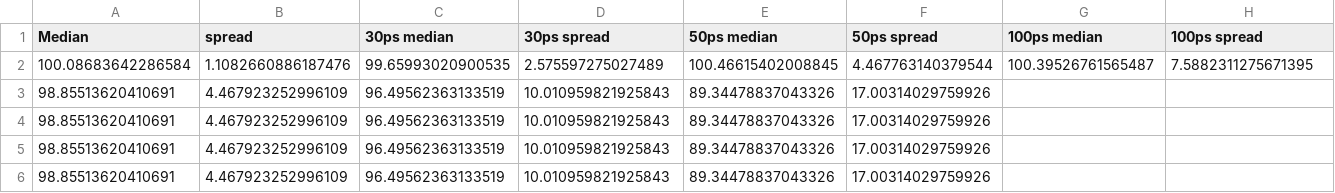
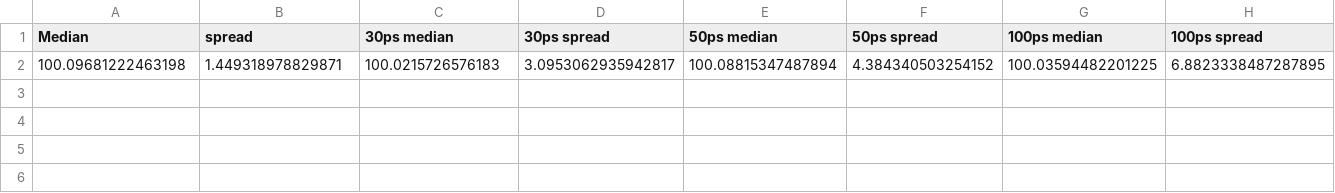
Before and after one commit to AntonKristensen/PicoTDC, a CSV file: Simulations/FinalSims/SingleEnergy/results.csv, drawn as a sheet.

```diff
--- a/Simulations/FinalSims/SingleEnergy/results.csv
+++ b/Simulations/FinalSims/SingleEnergy/results.csv
@@ -1,6 +1,2 @@
 Median, spread, 30ps median, 30ps spread, 50ps median, 50ps spread, 100ps median, 100ps spread
-100.08683642286584, 1.1082660886187476, 99.65993020900535, 2.575597275027489, 100.46615402008845, 4.467763140379544, 100.39526761565487, 7.5882311275671395
-98.85513620410691, 4.467923252996109, 96.49562363133519, 10.010959821925843, 89.34478837043326, 17.00314029759926
-98.85513620410691, 4.467923252996109, 96.49562363133519, 10.010959821925843, 89.34478837043326, 17.00314029759926
-98.85513620410691, 4.467923252996109, 96.49562363133519, 10.010959821925843, 89.34478837043326, 17.00314029759926
-98.85513620410691, 4.467923252996109, 96.49562363133519, 10.010959821925843, 89.34478837043326, 17.00314029759926
+100.09681222463198, 1.449318978829871, 100.0215726576183, 3.0953062935942817, 100.08815347487894, 4.384340503254152, 100.03594482201225, 6.8823338487287895
```
Also changed, not shown: 11 other files.
